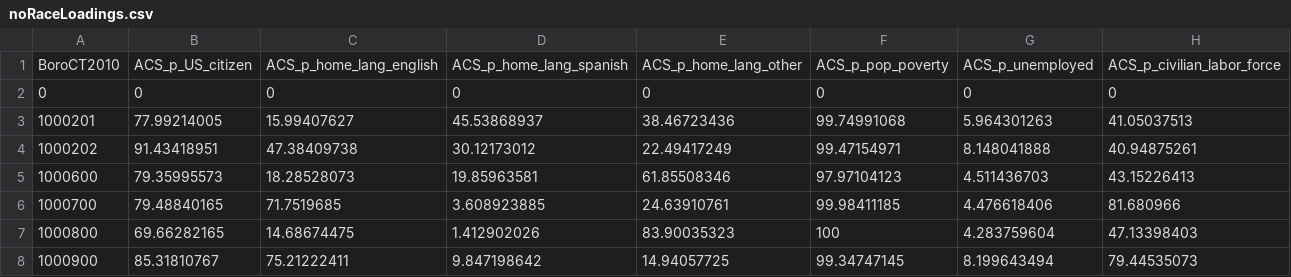
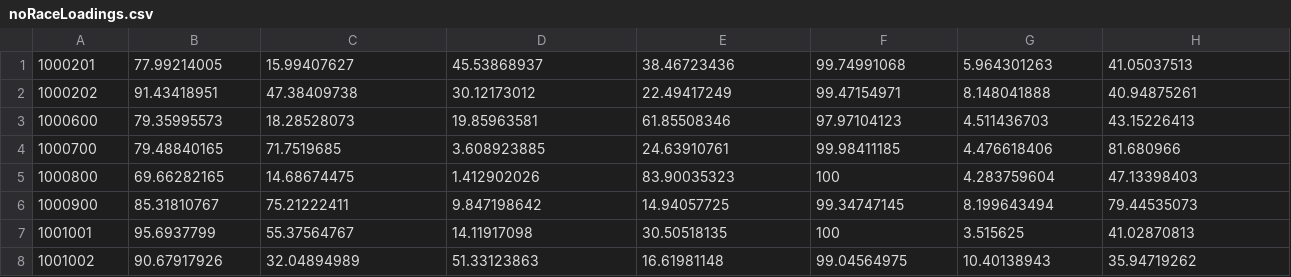
Before and after one commit to arpitg1991/stop-frisk-analysis, a CSV file: data/noRaceLoadings.csv, drawn as a sheet; only a part is shown; the shorter side is filled out with more unchanged rows; rows hold the shown columns only; the diff names each change by its address in the sheet, - before the commit and + after, or states it on an @@ line.

```diff
--- a/data/noRaceLoadings.csv
+++ b/data/noRaceLoadings.csv
-row 1: BoroCT2010 | ACS_p_US_citizen | ACS_p_home_lang_english | ACS_p_home_lang_spanish | ACS_p_home_lang_other | ACS_p_pop_poverty | ACS_p_unemployed | ACS_p_civilian_labor_force
-row 2: 0 | 0 | 0 | 0 | 0 | 0 | 0 | 0
```
Also changed, not shown: data/censusTractCounts-2.csv, data/censusTractCounts-3.csv, 6 other files.
